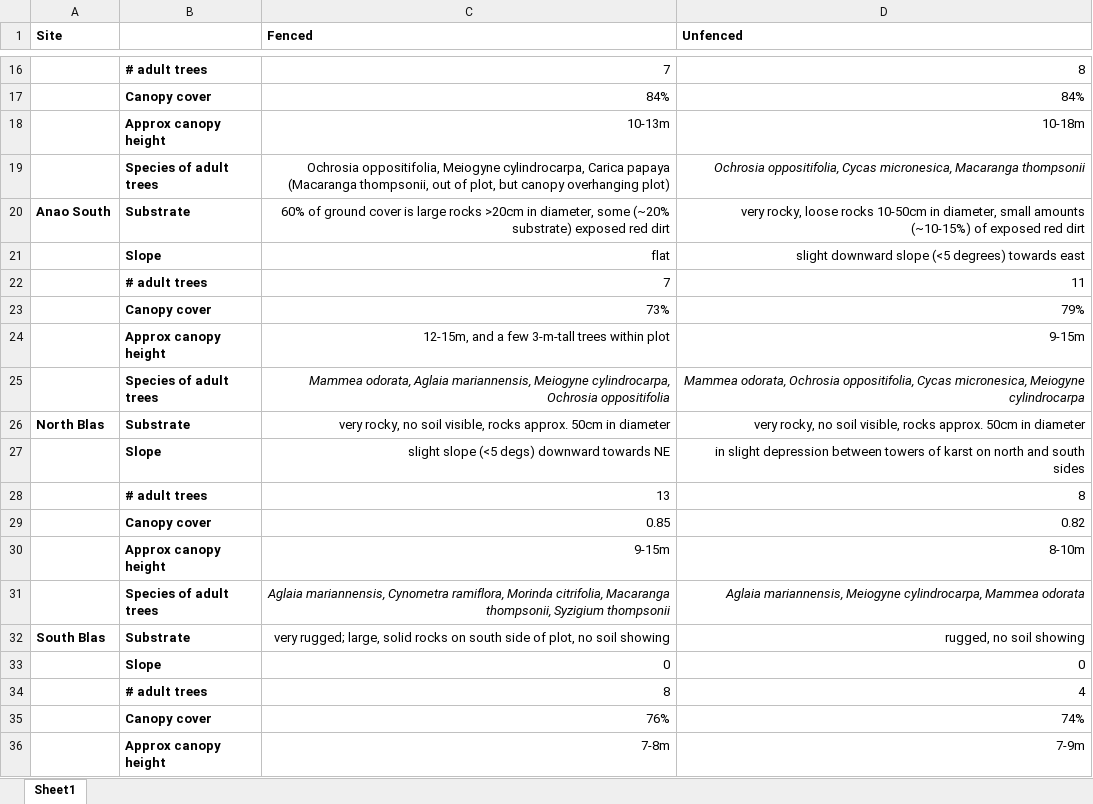
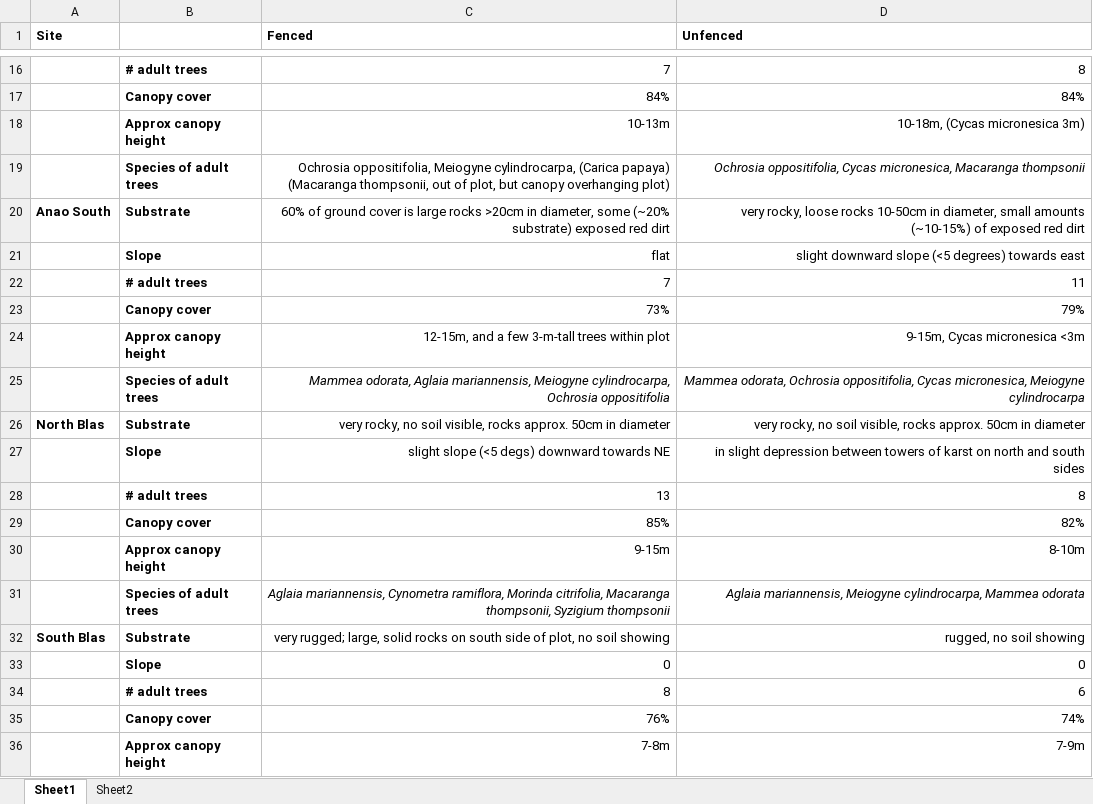
Before and after one commit to anngawel/ungulate-paper, an Excel workbook: Figures and Graphs/Seedling plot descriptions.xlsx, sheet Sheet1, drawn as a sheet; only a part is shown, gaps mark what is left out; values as stored, in another font and other column widths than the file's, no borders; removed rows and columns are numbered as before the commit, all else as after; the diff names each change by its address in the sheet, - before the commit and + after, or states it on an @@ line.

Commit message:
Manuscript revisions and response to reviewers; seedling plot analysis and figures in response to reviewers (round 2)

```diff
--- a/Figures and Graphs/Seedling plot descriptions.xlsx (sheet Sheet1)
+++ b/Figures and Graphs/Seedling plot descriptions.xlsx (sheet Sheet1)
+sheet tab: Sheet2
-D18 (Unfenced): 10-18m
+D18 (Unfenced): 10-18m, (Cycas micronesica 3m)
-C19 (Fenced): …Meiogyne cylindrocarpa, Carica papaya (Macaranga thompsonii,…
+C19 (Fenced): …Meiogyne cylindrocarpa, (Carica papaya) (Macaranga thompsonii,…
-D24 (Unfenced): 9-15m
+D24 (Unfenced): 9-15m, Cycas micronesica <3m
-row 29:  | Canopy cover | 0.85 | 0.82
+row 29:  | Canopy cover | 85% | 82%
-D34 (Unfenced): 4
+D34 (Unfenced): 6
```
Also changed, not shown: 10 other files.
